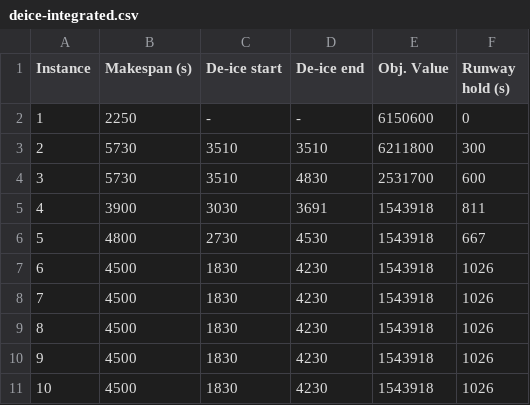
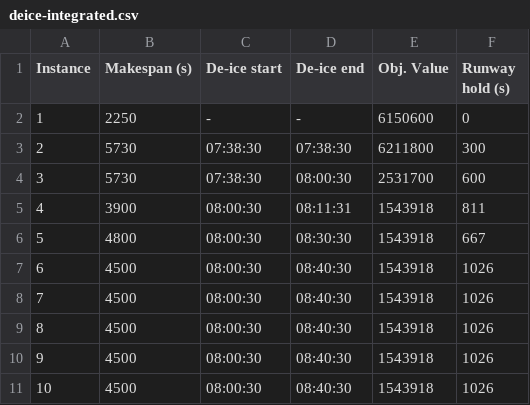
Before and after one commit to Carnagion/dissertation, a CSV file: diss/results/heathrow/cplex/deice-integrated.csv, drawn as a sheet.

Commit message:
Update CPLEX results data

```diff
--- a/diss/results/heathrow/cplex/deice-integrated.csv
+++ b/diss/results/heathrow/cplex/deice-integrated.csv
@@ -2,10 +2,10 @@ Instance,Makespan (s),De-ice start,De-ice end,Obj. Value,Runway hold (s)
 1,2250,-,-,6150600,0
-2,5730,3510,3510,6211800,300
-3,5730,3510,4830,2531700,600
-4,3900,3030,3691,1543918,811
-5,4800,2730,4530,1543918,667
-6,4500,1830,4230,1543918,1026
-7,4500,1830,4230,1543918,1026
-8,4500,1830,4230,1543918,1026
-9,4500,1830,4230,1543918,1026
-10,4500,1830,4230,1543918,1026
+2,5730,07:38:30,07:38:30,6211800,300
+3,5730,07:38:30,08:00:30,2531700,600
+4,3900,08:00:30,08:11:31,1543918,811
+5,4800,08:00:30,08:30:30,1543918,667
+6,4500,08:00:30,08:40:30,1543918,1026
+7,4500,08:00:30,08:40:30,1543918,1026
+8,4500,08:00:30,08:40:30,1543918,1026
+9,4500,08:00:30,08:40:30,1543918,1026
+10,4500,08:00:30,08:40:30,1543918,1026
```
